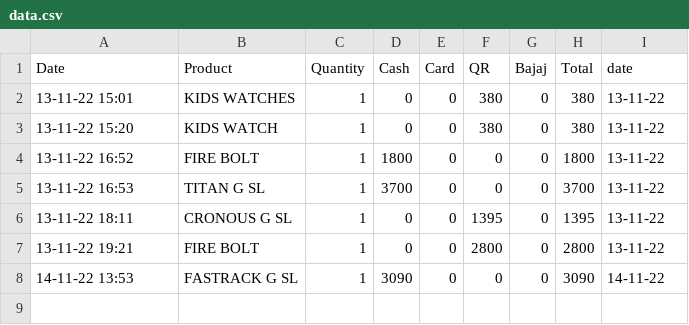
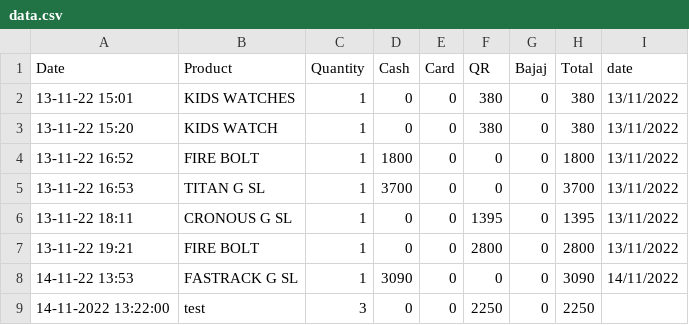
Before and after one commit to harishindl/sales_test, a CSV file: data.csv, drawn as a sheet.

Commit message:
committing files

```diff
--- a/data.csv
+++ b/data.csv
@@ -1,8 +1,9 @@
 Date,Product,Quantity,Cash,Card,QR,Bajaj,Total,date
-13-11-22 15:01,KIDS WATCHES,1,0,0,380,0,380,13-11-22
-13-11-22 15:20,KIDS WATCH,1,0,0,380,0,380,13-11-22
-13-11-22 16:52,FIRE BOLT,1,1800,0,0,0,1800,13-11-22
-13-11-22 16:53,TITAN G SL,1,3700,0,0,0,3700,13-11-22
-13-11-22 18:11,CRONOUS G SL,1,0,0,1395,0,1395,13-11-22
-13-11-22 19:21,FIRE BOLT,1,0,0,2800,0,2800,13-11-22
-14-11-22 13:53,FASTRACK G SL,1,3090,0,0,0,3090,14-11-22
+13-11-22 15:01,KIDS WATCHES,1,0,0,380,0,380,13/11/2022
+13-11-22 15:20,KIDS WATCH,1,0,0,380,0,380,13/11/2022
+13-11-22 16:52,FIRE BOLT,1,1800,0,0,0,1800,13/11/2022
+13-11-22 16:53,TITAN G SL,1,3700,0,0,0,3700,13/11/2022
+13-11-22 18:11,CRONOUS G SL,1,0,0,1395,0,1395,13/11/2022
+13-11-22 19:21,FIRE BOLT,1,0,0,2800,0,2800,13/11/2022
+14-11-22 13:53,FASTRACK G SL,1,3090,0,0,0,3090,14/11/2022
+14-11-2022 13:22:00,test,3,0,0,2250,0,2250,
```
